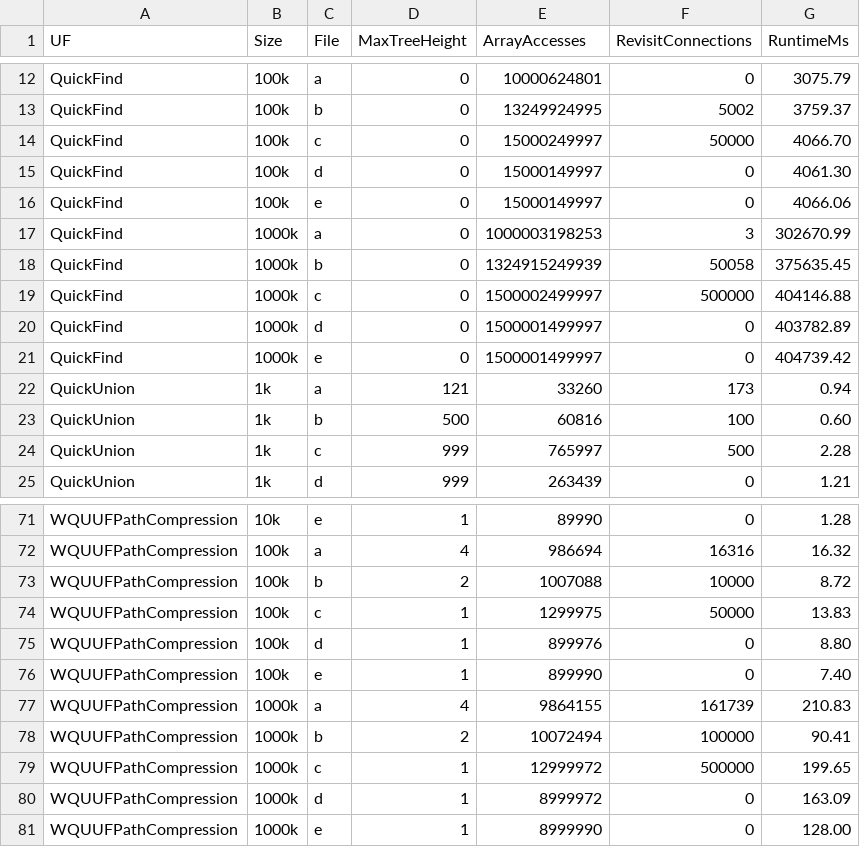
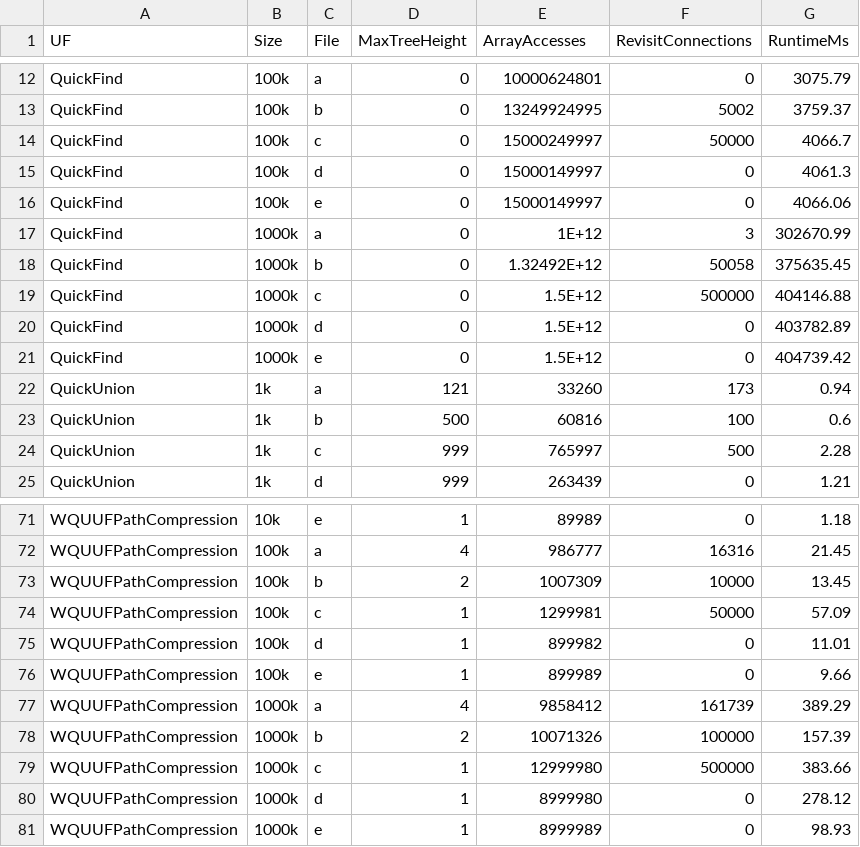
Before and after one commit to CalebWang9/CS-253-Data-Structures-and-Algorithms, a CSV file: Project1/union_find_results.csv, drawn as a sheet; only a part is shown, gaps mark what is left out; the diff covers the shown part only; the diff names each change by its address in the sheet, - before the commit and + after, or states it on an @@ line.

```diff
--- a/Project1/union_find_results.csv
+++ b/Project1/union_find_results.csv
-G14 (RuntimeMs): 4066.70
+G14 (RuntimeMs): 4066.7
-G15 (RuntimeMs): 4061.30
+G15 (RuntimeMs): 4061.3
-E17 (ArrayAccesses): 1000003198253
+E17 (ArrayAccesses): 1E+12
-E18 (ArrayAccesses): 1324915249939
+E18 (ArrayAccesses): 1.32492E+12
-E19 (ArrayAccesses): 1500002499997
+E19 (ArrayAccesses): 1.5E+12
-E20:E21 (ArrayAccesses): 1500001499997
+E20:E21 (ArrayAccesses): 1.5E+12
-G23 (RuntimeMs): 0.60
+G23 (RuntimeMs): 0.6
-E71 (ArrayAccesses): 89990
+E71 (ArrayAccesses): 89989
-G71 (RuntimeMs): 1.28
+G71 (RuntimeMs): 1.18
-E72 (ArrayAccesses): 986694
+E72 (ArrayAccesses): 986777
-G72 (RuntimeMs): 16.32
+G72 (RuntimeMs): 21.45
-E73 (ArrayAccesses): 1007088
+E73 (ArrayAccesses): 1007309
-G73 (RuntimeMs): 8.72
+G73 (RuntimeMs): 13.45
-E74 (ArrayAccesses): 1299975
+E74 (ArrayAccesses): 1299981
-G74 (RuntimeMs): 13.83
+G74 (RuntimeMs): 57.09
-E75 (ArrayAccesses): 899976
+E75 (ArrayAccesses): 899982
-G75 (RuntimeMs): 8.80
+G75 (RuntimeMs): 11.01
-E76 (ArrayAccesses): 899990
+E76 (ArrayAccesses): 899989
-G76 (RuntimeMs): 7.40
+G76 (RuntimeMs): 9.66
-E77 (ArrayAccesses): 9864155
+E77 (ArrayAccesses): 9858412
-G77 (RuntimeMs): 210.83
+G77 (RuntimeMs): 389.29
-E78 (ArrayAccesses): 10072494
+E78 (ArrayAccesses): 10071326
-G78 (RuntimeMs): 90.41
+G78 (RuntimeMs): 157.39
-E79 (ArrayAccesses): 12999972
+E79 (ArrayAccesses): 12999980
-G79 (RuntimeMs): 199.65
+G79 (RuntimeMs): 383.66
-E80 (ArrayAccesses): 8999972
+E80 (ArrayAccesses): 8999980
-G80 (RuntimeMs): 163.09
+G80 (RuntimeMs): 278.12
-E81 (ArrayAccesses): 8999990
+E81 (ArrayAccesses): 8999989
-G81 (RuntimeMs): 128.00
+G81 (RuntimeMs): 98.93
```
Also changed, not shown: 65 edited cells elsewhere in this file, 3 other files.
